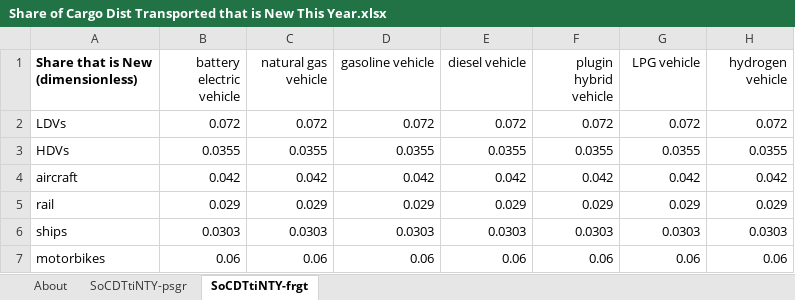
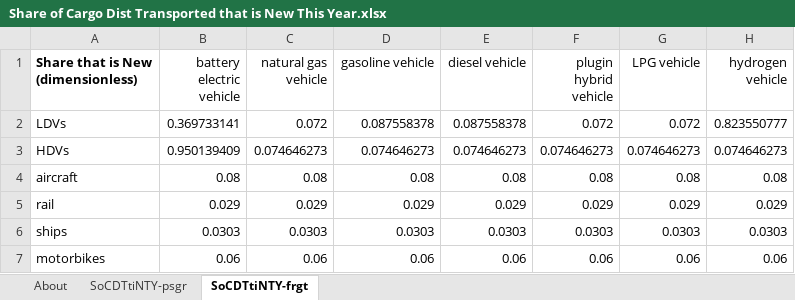
Before and after one commit to Energy-Innovation/eps-southkorea, an Excel workbook: InputData/trans/SoCDTtiNTY/Share of Cargo Dist Transported that is New This Year.xlsx, sheet SoCDTtiNTY-frgt, drawn as a sheet; values as stored, in another font and other column widths than the file's, no borders; the diff names each change by its address in the sheet, - before the commit and + after, or states it on an @@ line.

```diff
--- a/InputData/trans/SoCDTtiNTY/Share of Cargo Dist Transported that is New This Year.xlsx (sheet SoCDTtiNTY-frgt)
+++ b/InputData/trans/SoCDTtiNTY/Share of Cargo Dist Transported that is New This Year.xlsx (sheet SoCDTtiNTY-frgt)
-B2 (battery electric vehicle): 0.072
+B2 (battery electric vehicle): 0.369733141
-D2 (gasoline vehicle): 0.072
+D2 (gasoline vehicle): 0.087558378
-E2 (diesel vehicle): 0.072
+E2 (diesel vehicle): 0.087558378
-H2 (hydrogen vehicle): 0.072
+H2 (hydrogen vehicle): 0.823550777
-B3 (battery electric vehicle): 0.0355
+B3 (battery electric vehicle): 0.950139409
-C3 (natural gas vehicle): 0.0355
+C3 (natural gas vehicle): 0.074646273
-D3 (gasoline vehicle): 0.0355
+D3 (gasoline vehicle): 0.074646273
-E3 (diesel vehicle): 0.0355
+E3 (diesel vehicle): 0.074646273
-F3 (plugin hybrid vehicle): 0.0355
+F3 (plugin hybrid vehicle): 0.074646273
-G3 (LPG vehicle): 0.0355
+G3 (LPG vehicle): 0.074646273
-H3 (hydrogen vehicle): 0.0355
+H3 (hydrogen vehicle): 0.074646273
-B4 (battery electric vehicle): 0.042
+B4 (battery electric vehicle): 0.08
-C4 (natural gas vehicle): 0.042
+C4 (natural gas vehicle): 0.08
-D4 (gasoline vehicle): 0.042
+D4 (gasoline vehicle): 0.08
-E4 (diesel vehicle): 0.042
+E4 (diesel vehicle): 0.08
-F4 (plugin hybrid vehicle): 0.042
+F4 (plugin hybrid vehicle): 0.08
-G4 (LPG vehicle): 0.042
+G4 (LPG vehicle): 0.08
-H4 (hydrogen vehicle): 0.042
+H4 (hydrogen vehicle): 0.08
```
Also changed, not shown: sheet SoCDTtiNTY-psgr, InputData/trans/AVL/Avg Vehicle Lifetime.xlsx, InputData/trans/BNVFE/BAU New Veh Fuel Economy.xlsx, 7 other files.
